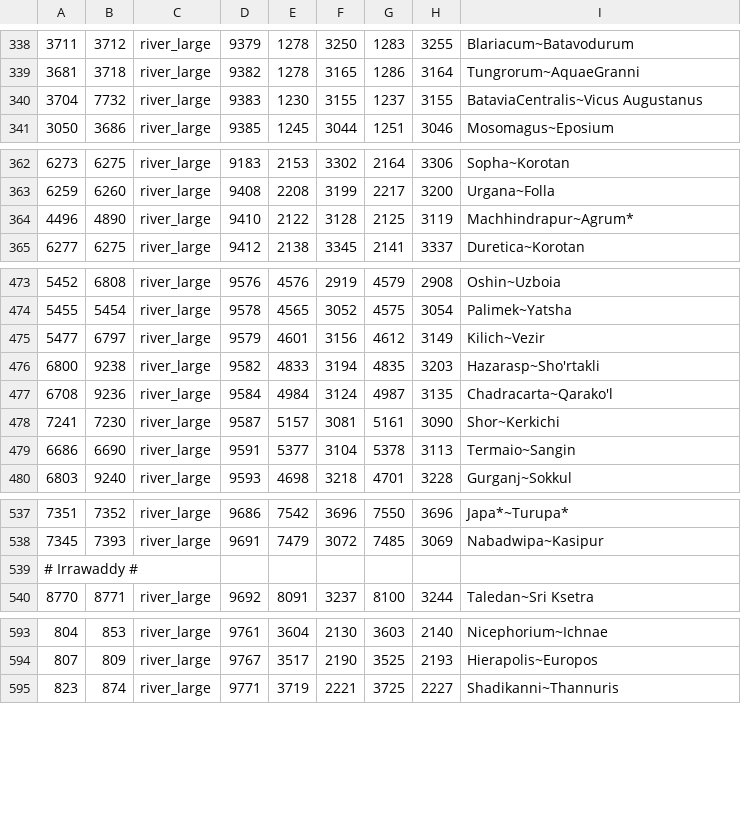
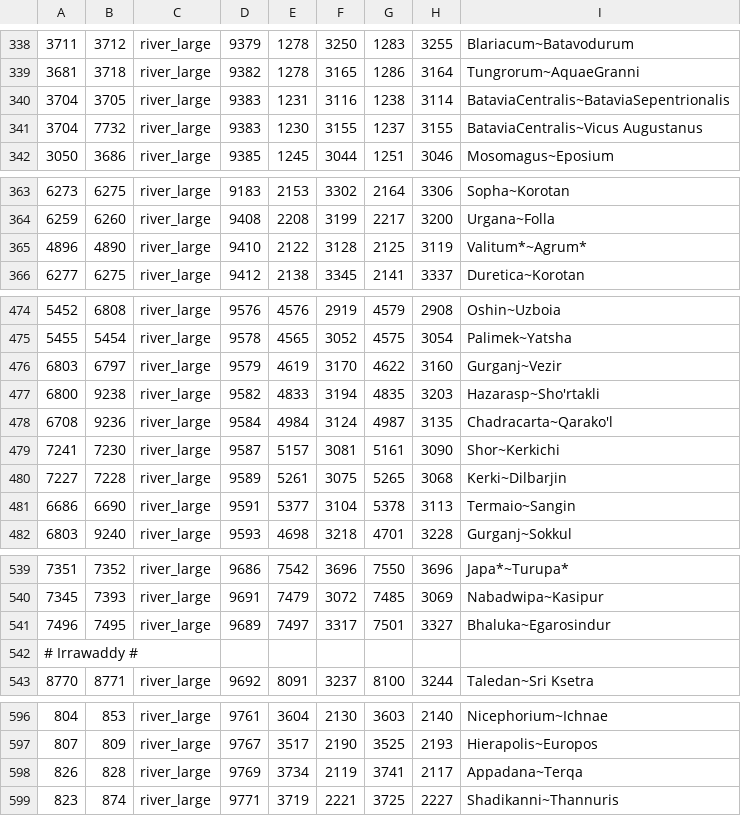
Before and after one commit to Licarious/INR-Invictus, a CSV file: map_data/adjacencies.csv, drawn as a sheet; only a part is shown, gaps mark what is left out; the diff covers the shown part only.

```diff
--- a/map_data/adjacencies.csv
+++ b/map_data/adjacencies.csv
@@ -339,2 +339,3 @@
 3681;3718;river_large;9382;1278;3165;1286;3164;Tungrorum~AquaeGranni
+3704;3705;river_large;9383;1231;3116;1238;3114;BataviaCentralis~BataviaSepentrionalis
 3704;7732;river_large;9383;1230;3155;1237;3155;BataviaCentralis~Vicus Augustanus
@@ -363,3 +364,3 @@
 6259;6260;river_large;9408;2208;3199;2217;3200;Urgana~Folla
-4496;4890;river_large;9410;2122;3128;2125;3119;Machhindrapur~Agrum*
+4896;4890;river_large;9410;2122;3128;2125;3119;Valitum*~Agrum*
 6277;6275;river_large;9412;2138;3345;2141;3337;Duretica~Korotan
@@ -474,3 +475,3 @@
 5455;5454;river_large;9578;4565;3052;4575;3054;Palimek~Yatsha
-5477;6797;river_large;9579;4601;3156;4612;3149;Kilich~Vezir
+6803;6797;river_large;9579;4619;3170;4622;3160;Gurganj~Vezir
 6800;9238;river_large;9582;4833;3194;4835;3203;Hazarasp~Sho'rtakli
@@ -478,2 +479,3 @@
 7241;7230;river_large;9587;5157;3081;5161;3090;Shor~Kerkichi
+7227;7228;river_large;9589;5261;3075;5265;3068;Kerki~Dilbarjin
 6686;6690;river_large;9591;5377;3104;5378;3113;Termaio~Sangin
@@ -538,2 +540,3 @@
 7345;7393;river_large;9691;7479;3072;7485;3069;Nabadwipa~Kasipur
+7496;7495;river_large;9689;7497;3317;7501;3327;Bhaluka~Egarosindur
 # Irrawaddy #
@@ -594,2 +597,3 @@
 807;809;river_large;9767;3517;2190;3525;2193;Hierapolis~Europos
+826;828;river_large;9769;3734;2119;3741;2117;Appadana~Terqa
 823;874;river_large;9771;3719;2221;3725;2227;Shadikanni~Thannuris
```
Also changed, not shown: 9 edited cells elsewhere in this file, 1 other file.
